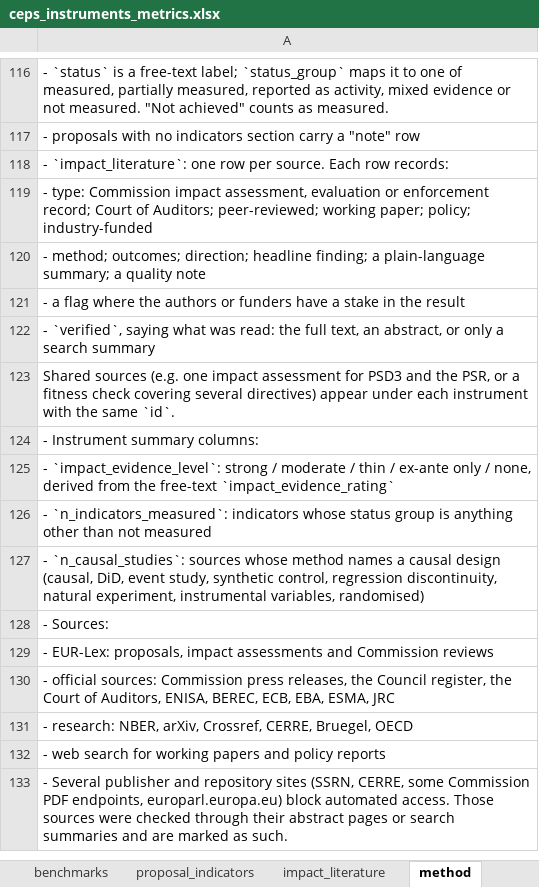
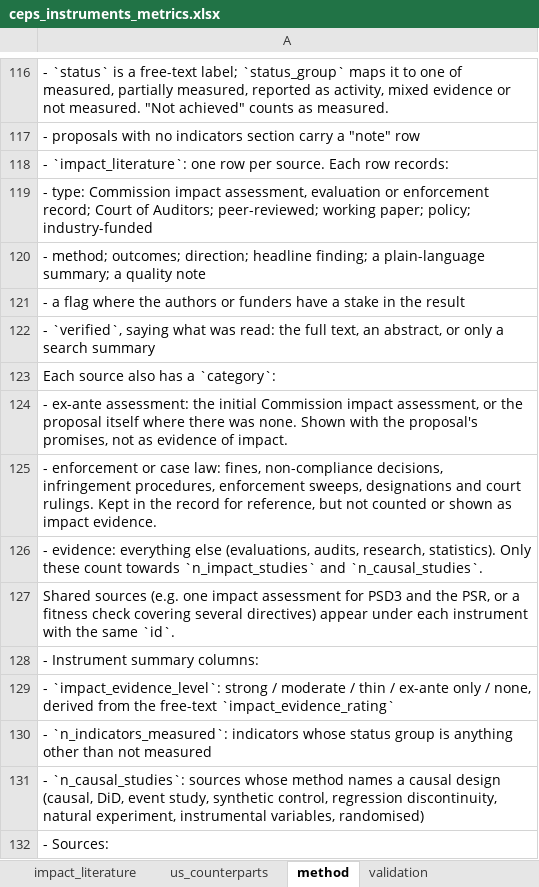
Before and after one commit to ben-schroeter/DMA_review, an Excel workbook: research/ceps_metrics/ceps_instruments_metrics.xlsx, sheet method, drawn as a sheet; only a part is shown, gaps mark what is left out; the shorter side is filled out with more unchanged rows; values as stored, in another font and other column widths than the file's, no borders; the diff names each change by its address in the sheet, - before the commit and + after, or states it on an @@ line.

```diff
--- a/research/ceps_metrics/ceps_instruments_metrics.xlsx (sheet method)
+++ b/research/ceps_metrics/ceps_instruments_metrics.xlsx (sheet method)
+sheet tab: us_counterparts
+row 123: Each source also has a `category`:
+row 124: - ex-ante assessment: the initial Commission impact assessment, or the proposal itself where there was none. Shown with the proposal's promises, not as evidence of impact.
+row 125: - enforcement or case law: fines, non-compliance decisions, infringement procedures, enforcement sweeps, designations and court rulings. Kept in the record for reference, but not counted or shown as impact evidence.
+row 126: - evidence: everything else (evaluations, audits, research, statistics). Only these count towards `n_impact_studies` and `n_causal_studies`.
```
Also changed, not shown: charts or pictures, 3 other files.
